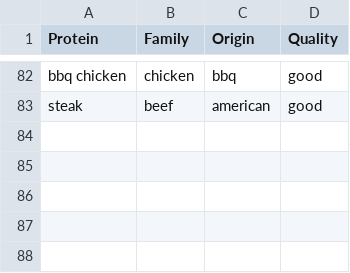
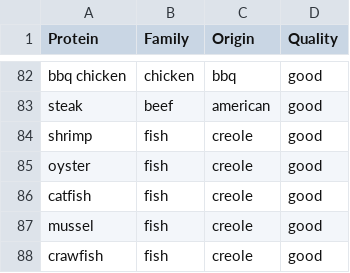
Before and after one commit to mwunsch/recommendeli, a CSV file: data/proteins.csv, drawn as a sheet; only a part is shown, gaps mark what is left out; the diff names each change by its address in the sheet, - before the commit and + after, or states it on an @@ line.

Commit message:
included creole group

```diff
--- a/data/proteins.csv
+++ b/data/proteins.csv
+row 84: shrimp | fish | creole | good
+row 85: oyster | fish | creole | good
+row 86: catfish | fish | creole | good
+row 87: mussel | fish | creole | good
+row 88: crawfish | fish | creole | good
```
